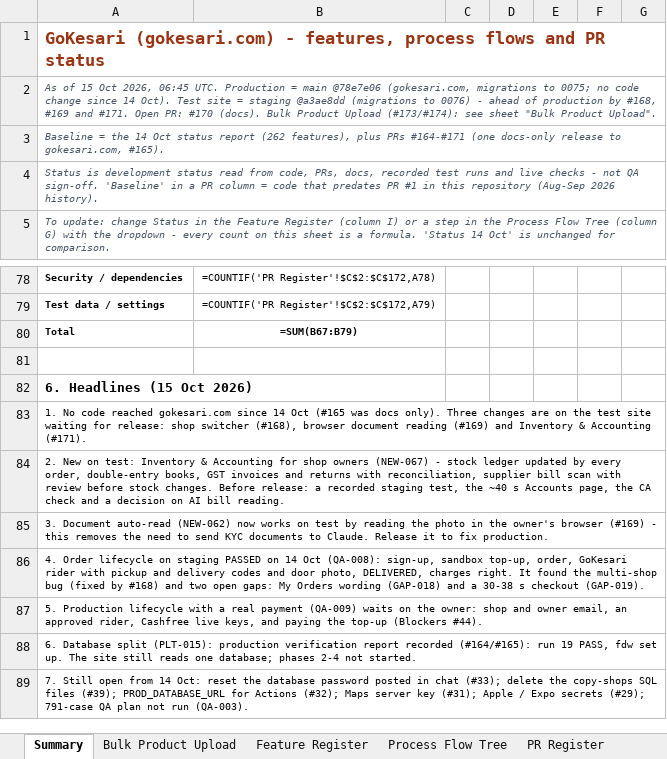
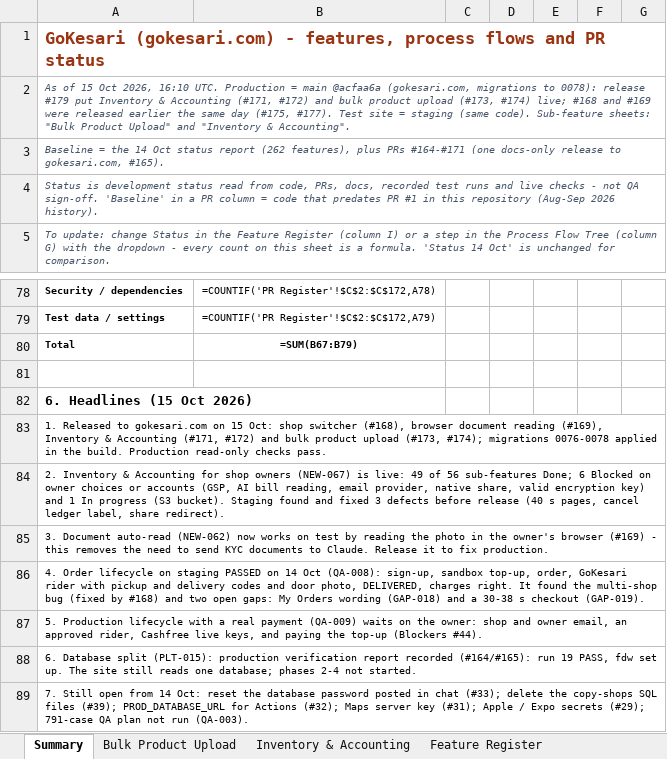
Before and after one commit to sanjaymorankar-debug/GoKesari, an Excel workbook: docs/gokesari-audit/GOKESARI_FEATURE_STATUS_REPORT_2026-10-15.xlsx, sheet Summary, drawn as a sheet; only a part is shown, gaps mark what is left out; values as stored, in another font and other column widths than the file's, no borders; formulas without a stored value are shown as written; conditional formats not drawn; the diff names each change by its address in the sheet, - before the commit and + after, or states it on an @@ line.

```diff
--- a/docs/gokesari-audit/GOKESARI_FEATURE_STATUS_REPORT_2026-10-15.xlsx (sheet Summary)
+++ b/docs/gokesari-audit/GOKESARI_FEATURE_STATUS_REPORT_2026-10-15.xlsx (sheet Summary)
+sheet tab: Inventory & Accounting
-A2: …Oct 2026, 06:45 UTC. Production = main @78e7e06 (gokesari.com, migrations to 0075; no code change since 14 Oct). Test site = staging @a3ae8dd (migrations to 0076) - ahead of production by #168, #169 and #171. Open PR: #170 (docs). Bulk Product Upload (#173/#174): see sheet "Bulk Product Upload".
+A2: …Oct 2026, 16:10 UTC. Production = main @acfaa6a (gokesari.com, migrations to 0078): release #179 put Inventory & Accounting (#171, #172) and bulk product upload (#173, #174) live; #168 and #169 were released earlier the same day (#175, #177). Test site = staging (same code). Sub-feature sheets: "Bulk Product Upload" and "Inventory & Accounting".
-A83: 1. No code reached gokesari.com since 14 Oct (#165 was docs only). Three changes are on the test site waiting for release: shop switcher (#168), browser document reading (#169) and Inventory & Accounting (#171).
+A83: 1. Released to gokesari.com on 15 Oct: shop switcher (#168), browser document reading (#169), Inventory & Accounting (#171, #172) and bulk product upload (#173, #174); migrations 0076-0078 applied in the build. Production read-only checks pass.
-A84: 2. New on test: Inventory & Accounting for shop owners (NEW-067) - stock ledger updated by every order, double-entry books, GST invoices and returns with reconciliation, supplier bill scan with review before stock changes. Before release: a recorded staging test, the ~40 s Accounts page, the CA check and a decision on AI bill reading.
+A84: 2. Inventory & Accounting for shop owners (NEW-067) is live: 49 of 56 sub-features Done; 6 Blocked on owner choices or accounts (GSP, AI bill reading, email provider, native share, valid encryption key) and 1 In progress (S3 bucket). Staging found and fixed 3 defects before release (40 s pages, cancel ledger label, share redirect).
```
Also changed, not shown: sheet Blockers & Decisions, sheet PR Register, sheet Feature Register, sheet Process Flow Tree, 5 other files.
